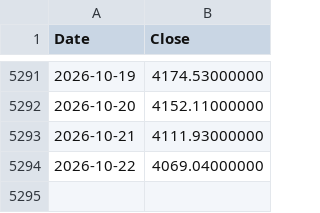
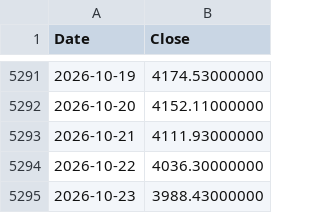
Before and after one commit to coattail/DCA-Lab, a CSV file: web/data/hs300.csv, drawn as a sheet; only a part is shown, gaps mark what is left out.

```diff
--- a/web/data/hs300.csv
+++ b/web/data/hs300.csv
@@ -5293,2 +5293,3 @@ Date,Close
 2026-10-21,4111.93000000
-2026-10-22,4069.04000000
+2026-10-22,4036.30000000
+2026-10-23,3988.43000000
```
Also changed, not shown: web/data/hs300-total-return.csv, web/data/nasdaq100-total-return.csv, 5 other files.
